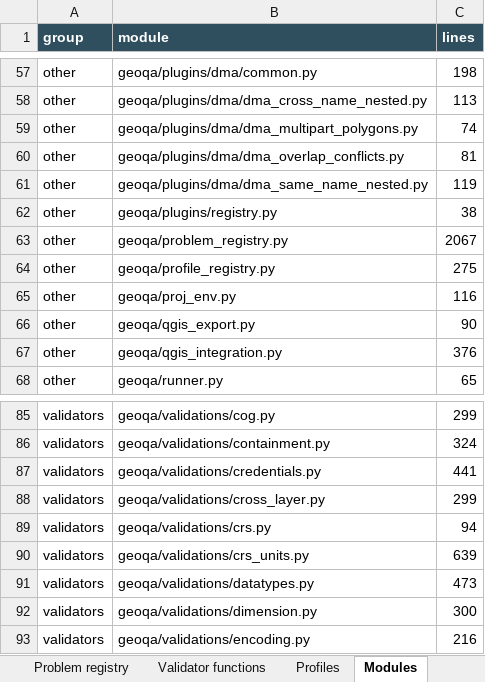
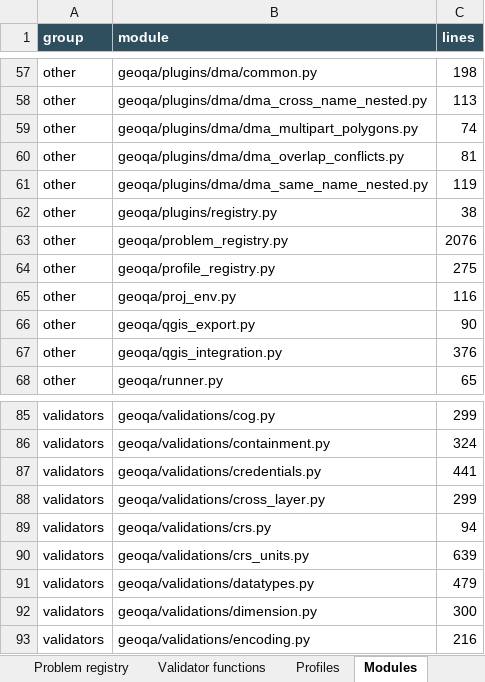
Before and after one commit to NiloferTaher/GeoQA, an Excel workbook: docs/geoqa_capability_matrix.xlsx, sheet Modules, drawn as a sheet; only a part is shown, gaps mark what is left out; values as stored, in another font and other column widths than the file's, no borders; the diff names each change by its address in the sheet, - before the commit and + after, or states it on an @@ line.

```diff
--- a/docs/geoqa_capability_matrix.xlsx (sheet Modules)
+++ b/docs/geoqa_capability_matrix.xlsx (sheet Modules)
-C63 (lines): 2067
+C63 (lines): 2076
-C91 (lines): 473
+C91 (lines): 479
```
Also changed, not shown: sheet Problem registry, sheet Overview, 4 other files.
